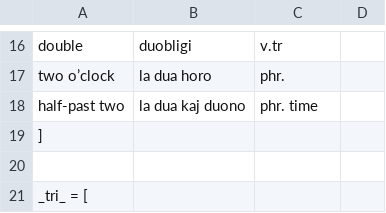
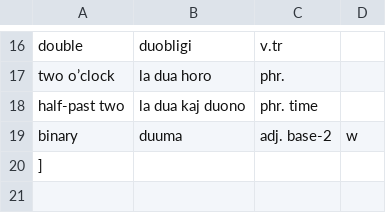
Before and after one commit to kingrpaul/eo-glossary, a TSV file: number.tsv, drawn as a sheet; only a part is shown, gaps mark what is left out; the shorter side is filled out with more unchanged rows.

```diff
--- a/number.tsv
+++ b/number.tsv
@@ -18,2 +18,3 @@ two o’clock	la dua horo	phr.
 half-past two	la dua kaj duono	phr. time	
+binary	duuma	adj. base-2	w
 ]
```
Also changed, not shown: _root_sort.tsv, affix-words.tsv, 5 other files.
